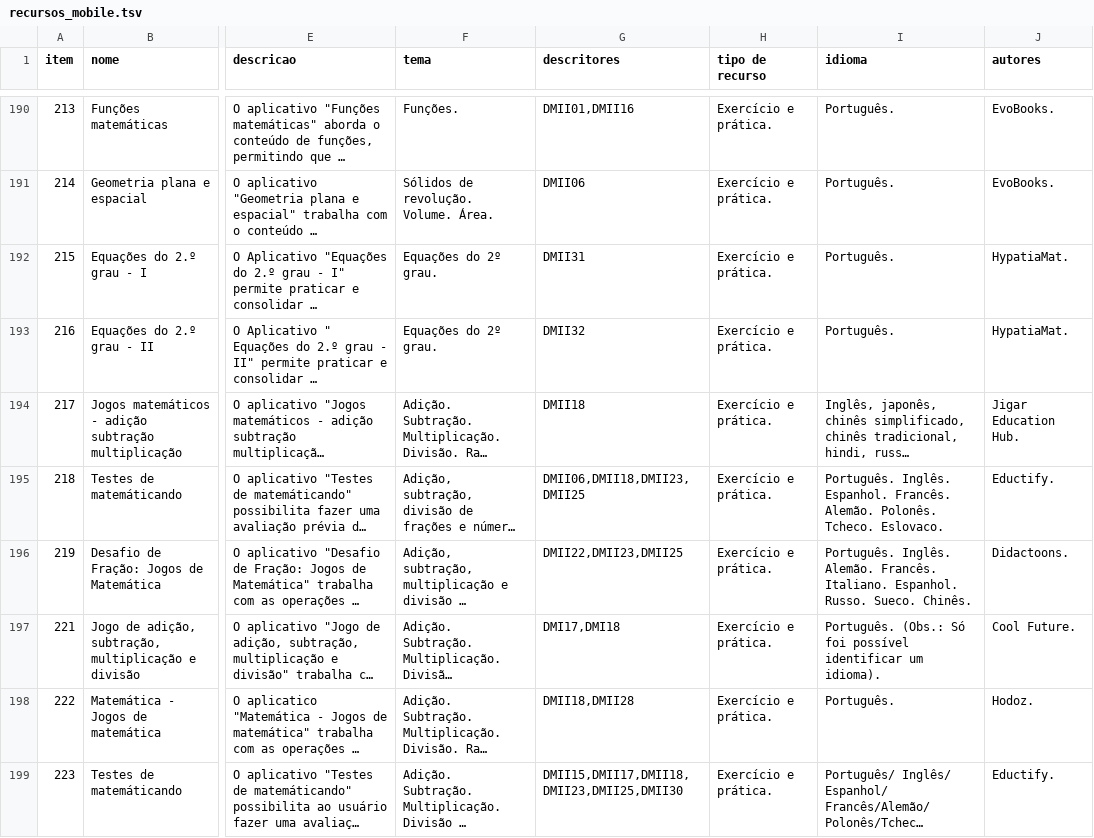
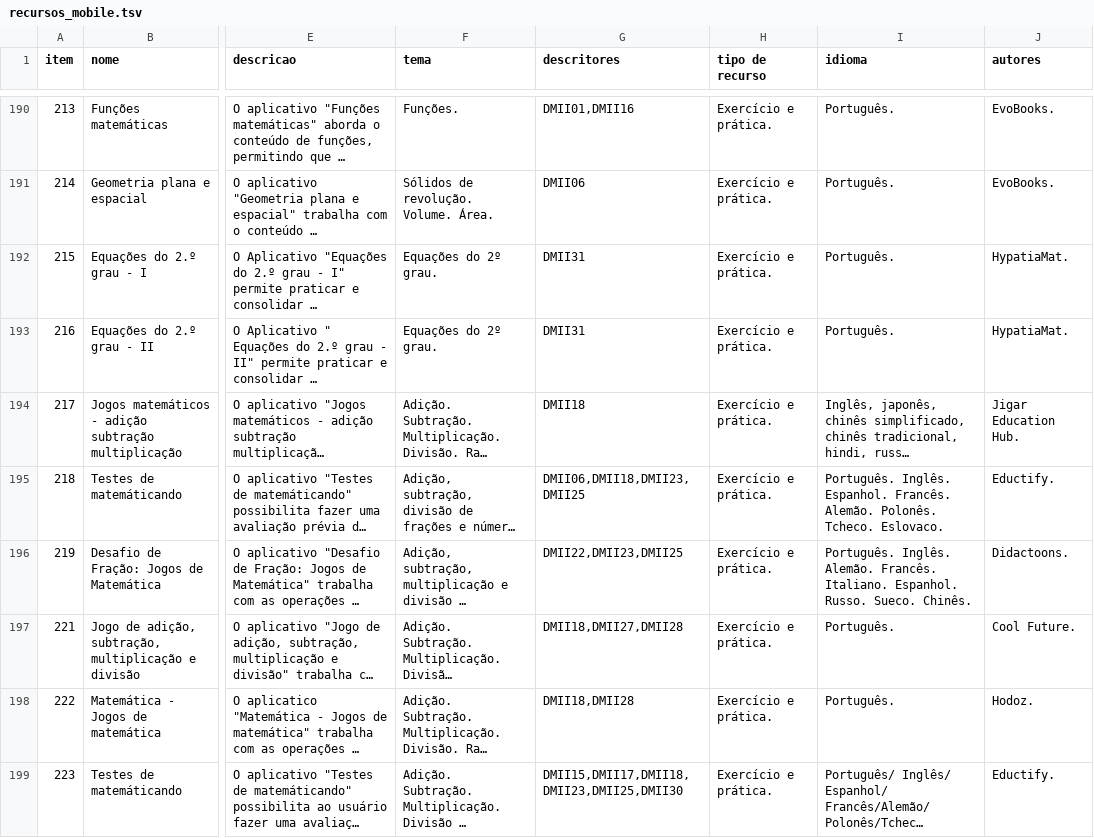
Before and after one commit to ProjetoAthenaUFC/ProjetoAthenaUFC.github.io, a TSV file: athena/data/recursos_mobile.tsv, drawn as a sheet; only a part is shown, gaps mark what is left out; long unchanged cells end in …; the diff covers the shown part only; the diff names each change by its address in the sheet, - before the commit and + after, or states it on an @@ line.

```diff
--- a/athena/data/recursos_mobile.tsv
+++ b/athena/data/recursos_mobile.tsv
-G193 (descritores): DMII32
+G193 (descritores): DMII31
-G197 (descritores): DMI17,DMI18
+G197 (descritores): DMII18,DMII27,DMII28
-I197 (idioma): Português. (Obs.: Só foi possível identificar um idioma).
+I197 (idioma): Português.
```
Also changed, not shown: 4 edited cells elsewhere in this file.
